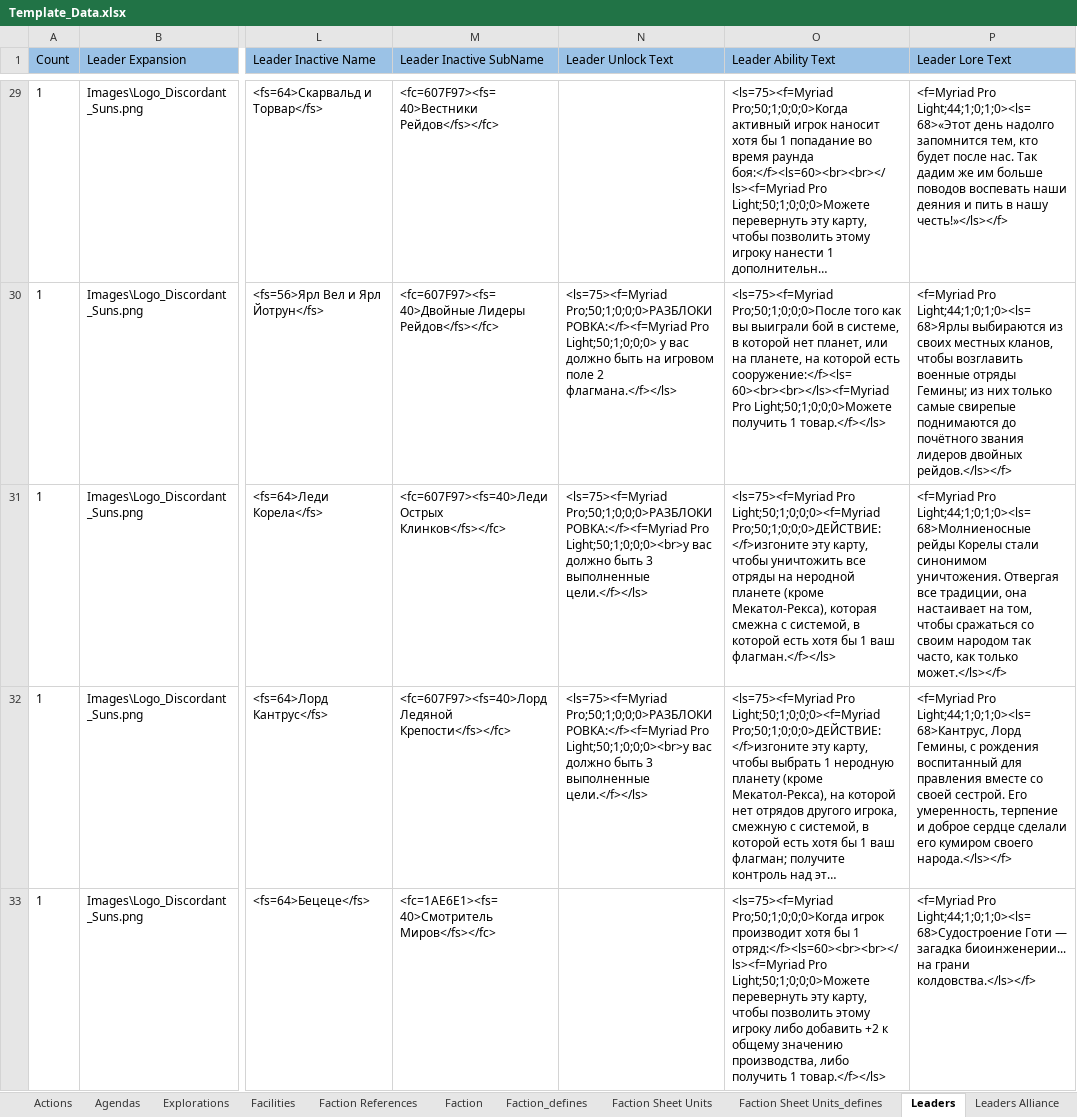
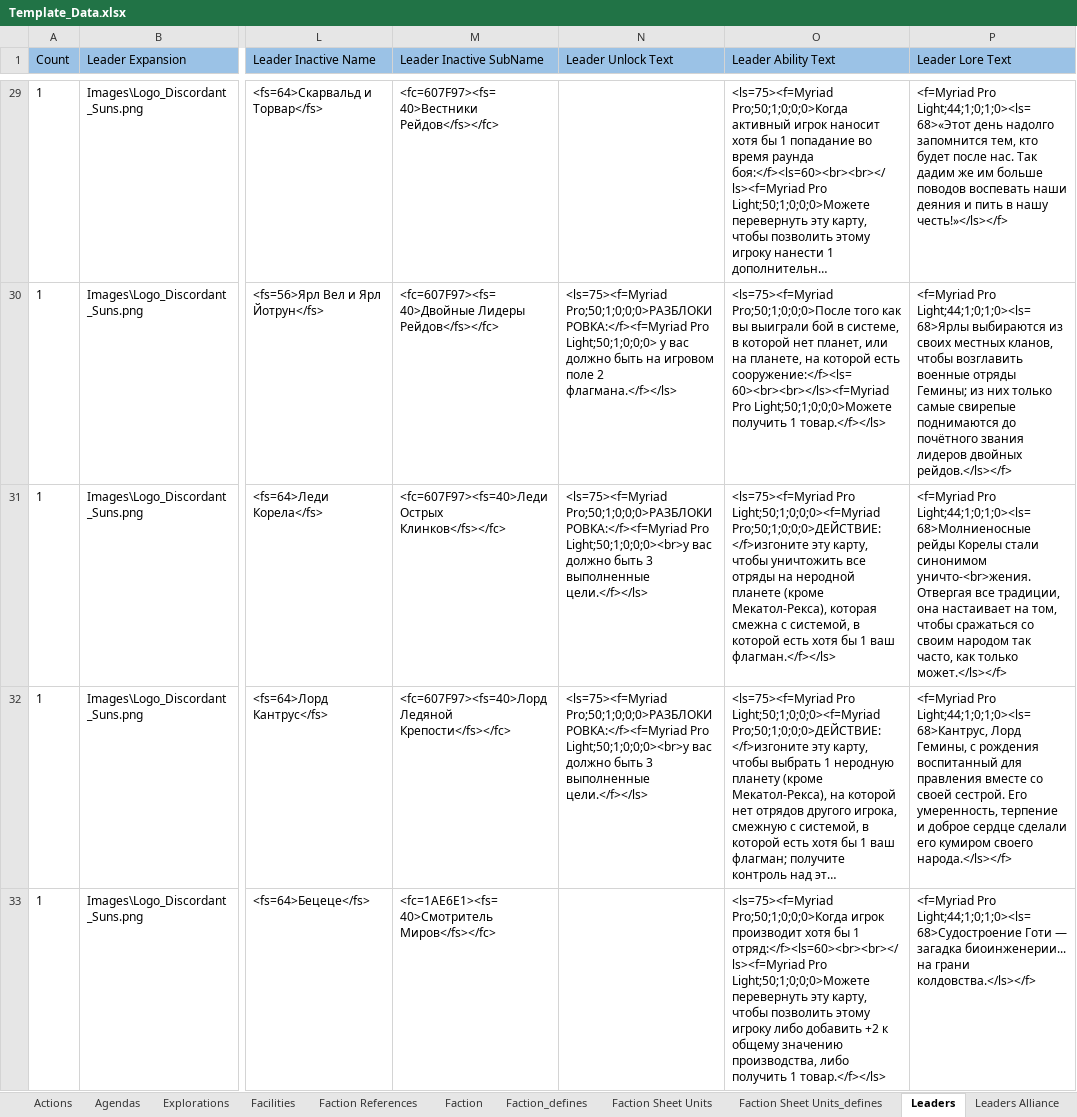
Before and after one commit to ZhenjaMax/TI4Templates, an Excel workbook: Template_Data.xlsx, sheet Leaders, drawn as a sheet; only a part is shown, gaps mark what is left out; long unchanged cells end in …; values as stored, in another font and other column widths than the file's, no borders; the diff covers the shown part only; the diff names each change by its address in the sheet, - before the commit and + after, or states it on an @@ line.

Commit message:
Leaders ready

```diff
--- a/Template_Data.xlsx (sheet Leaders)
+++ b/Template_Data.xlsx (sheet Leaders)
-P31 (Leader Lore Text): …стали синонимом уничтожения. Отвергая все…
+P31 (Leader Lore Text): …стали синонимом уничто-<br>жения. Отвергая все…
```
Also changed, not shown: 79 edited cells elsewhere in this sheet, sheet Leaders Alliance, 2 other files.
